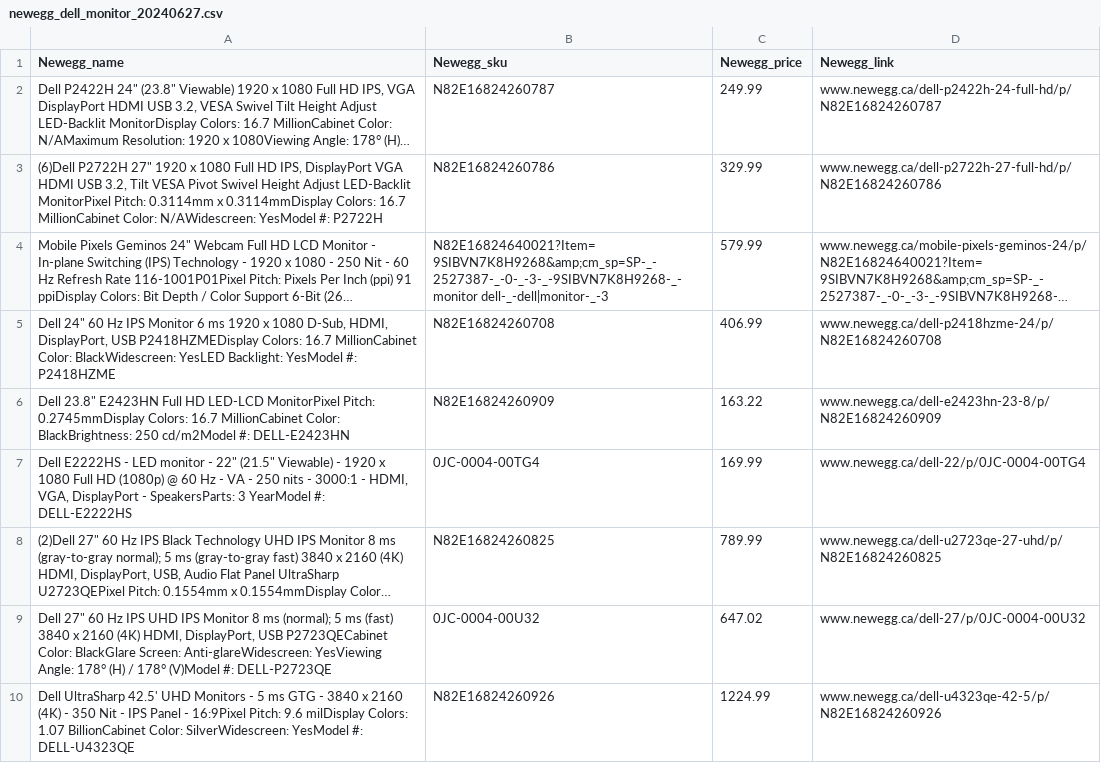
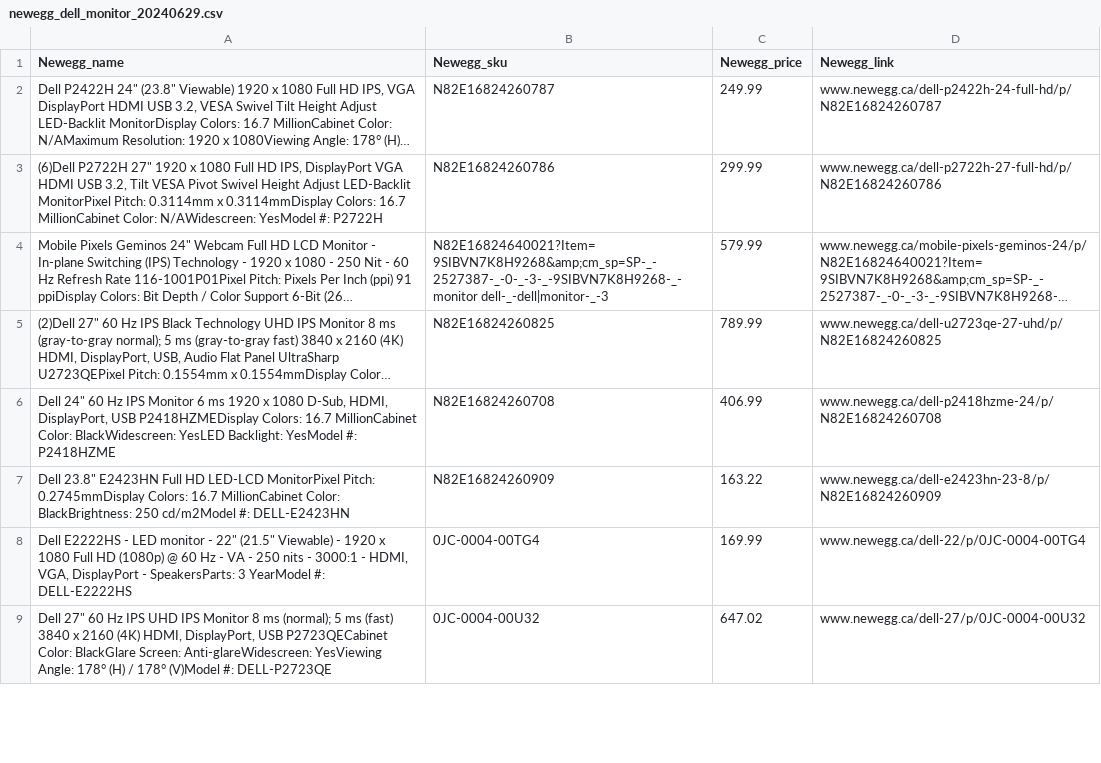
Before and after one commit to nickdoucette24/brainstation-industryproject-team1, a CSV file: server/scripts/data/newegg_dell_monitor_20240629.csv (was server/scripts/data/newegg_dell_monitor_20240627.csv), drawn as a sheet; only a part is shown; long unchanged cells end in …; removed rows and columns are numbered as before the commit, all else as after; the diff covers the shown part only; the diff names each change by its address in the sheet, - before the commit and + after, or states it on an @@ line.

Commit message:
Updated data

```diff
--- a/server/scripts/data/newegg_dell_monitor_20240627.csv
+++ b/server/scripts/data/newegg_dell_monitor_20240629.csv
-C3 (Newegg_price): 329.99
+C3 (Newegg_price): 299.99
@@ row 8 moved to row 5: (2)Dell 27" 60 Hz IPS Black Technology U… @@
-row 10: Dell UltraSharp 42.5' UHD Monitors - 5 ms GTG - 3840 x 2160 (4K) - 350 Nit - IPS Panel - 16:9Pixel Pitch: 9.6 milDisplay Colors: 1.07 BillionCabinet Color: SilverWidescreen: YesModel #: DELL-U4323QE | N82E16824260926 | 1224.99 | www.newegg.ca/dell-u4323qe-42-5/p/N82E16824260926
```
Also changed, not shown: 8 added rows, 4 removed rows, 13 moved rows and 7 edited cells elsewhere in this file, server/scripts/data/bestbuy_comparison_20240629.csv, server/scripts/data/bestbuy_dell_monitor_20240629.csv, 3 other files.
